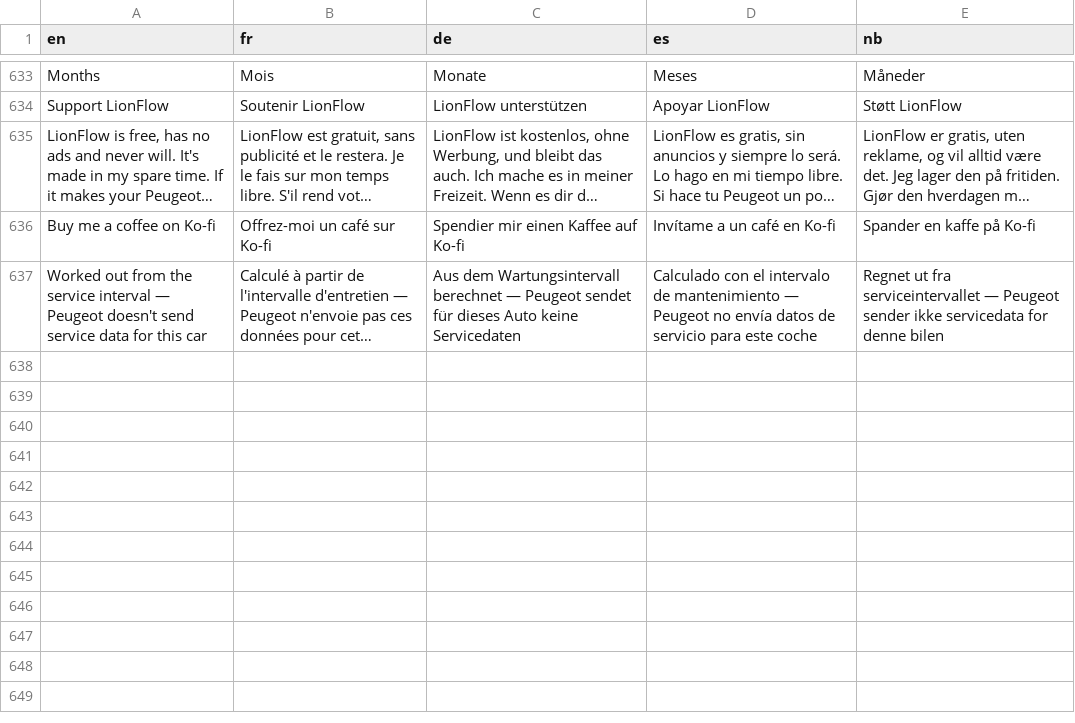
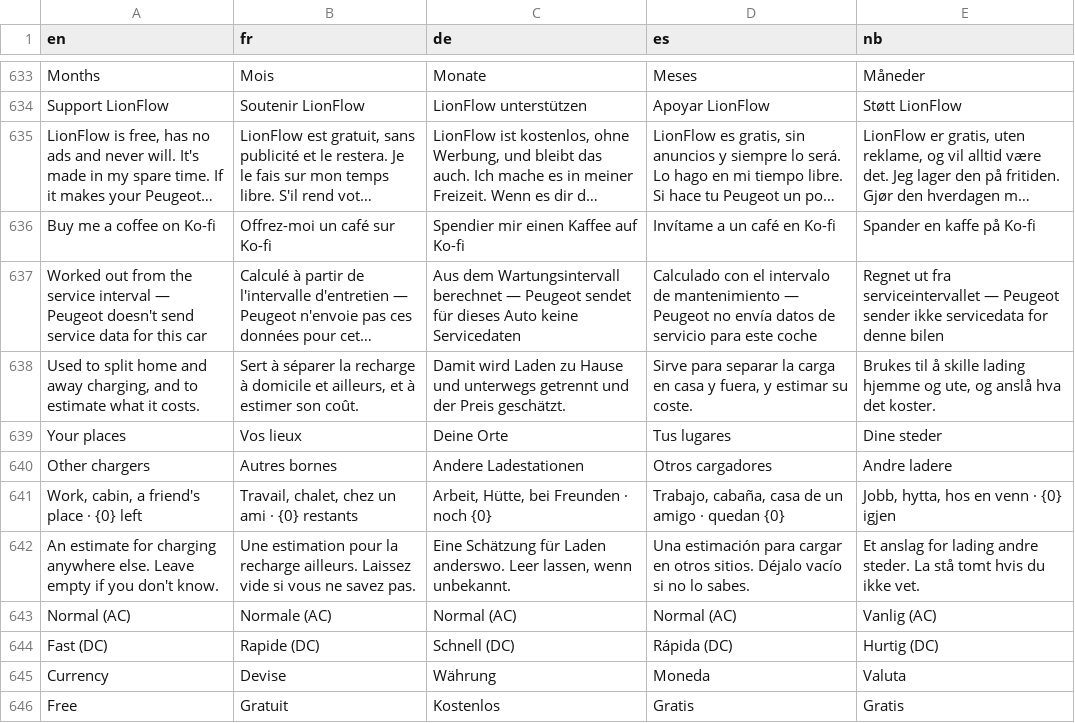
Before and after one commit to Skadgar/lionflow, a TSV file: app/src/main/assets/l10n.tsv, drawn as a sheet; only a part is shown, gaps mark what is left out; long unchanged cells end in …; the diff names each change by its address in the sheet, - before the commit and + after, or states it on an @@ line.

```diff
--- a/app/src/main/assets/l10n.tsv
+++ b/app/src/main/assets/l10n.tsv
+row 638: Used to split home and away charging, and to estimate what it costs. | Sert à séparer la recharge à domicile et ailleurs, et à estimer son coût. | Damit wird Laden zu Hause und unterwegs getrennt und der Preis geschätzt. | Sirve para separar la carga en casa y fuera, y estimar su coste. | Brukes til å skille lading hjemme og ute, og anslå hva det koster.
+row 639: Your places | Vos lieux | Deine Orte | Tus lugares | Dine steder
+row 640: Other chargers | Autres bornes | Andere Ladestationen | Otros cargadores | Andre ladere
+row 641: Work, cabin, a friend's place · {0} left | Travail, chalet, chez un ami · {0} restants | Arbeit, Hütte, bei Freunden · noch {0} | Trabajo, cabaña, casa de un amigo · quedan {0} | Jobb, hytta, hos en venn · {0} igjen
+row 642: An estimate for charging anywhere else. Leave empty if you don't know. | Une estimation pour la recharge ailleurs. Laissez vide si vous ne savez pas. | Eine Schätzung für Laden anderswo. Leer lassen, wenn unbekannt. | Una estimación para cargar en otros sitios. Déjalo vacío si no lo sabes. | Et anslag for lading andre steder. La stå tomt hvis du ikke vet.
+row 643: Normal (AC) | Normale (AC) | Normal (AC) | Normal (AC) | Vanlig (AC)
+row 644: Fast (DC) | Rapide (DC) | Schnell (DC) | Rápida (DC) | Hurtig (DC)
+row 645: Currency | Devise | Währung | Moneda | Valuta
+row 646: Free | Gratuit | Kostenlos | Gratis | Gratis
```
Also changed, not shown: 1 other file.
